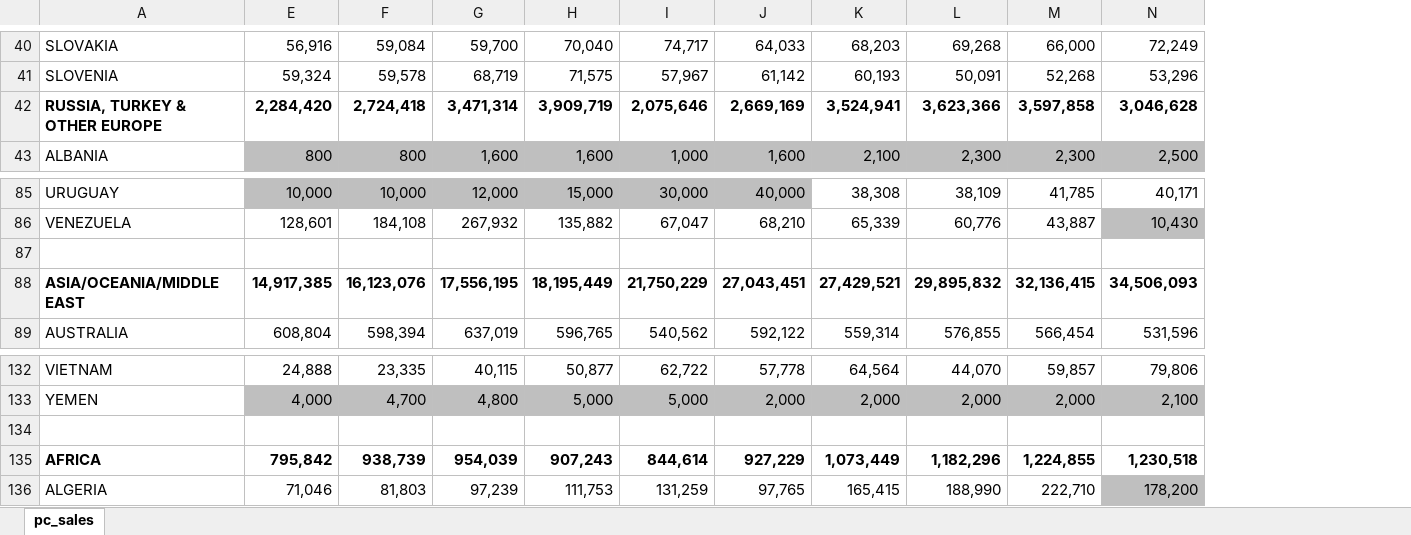
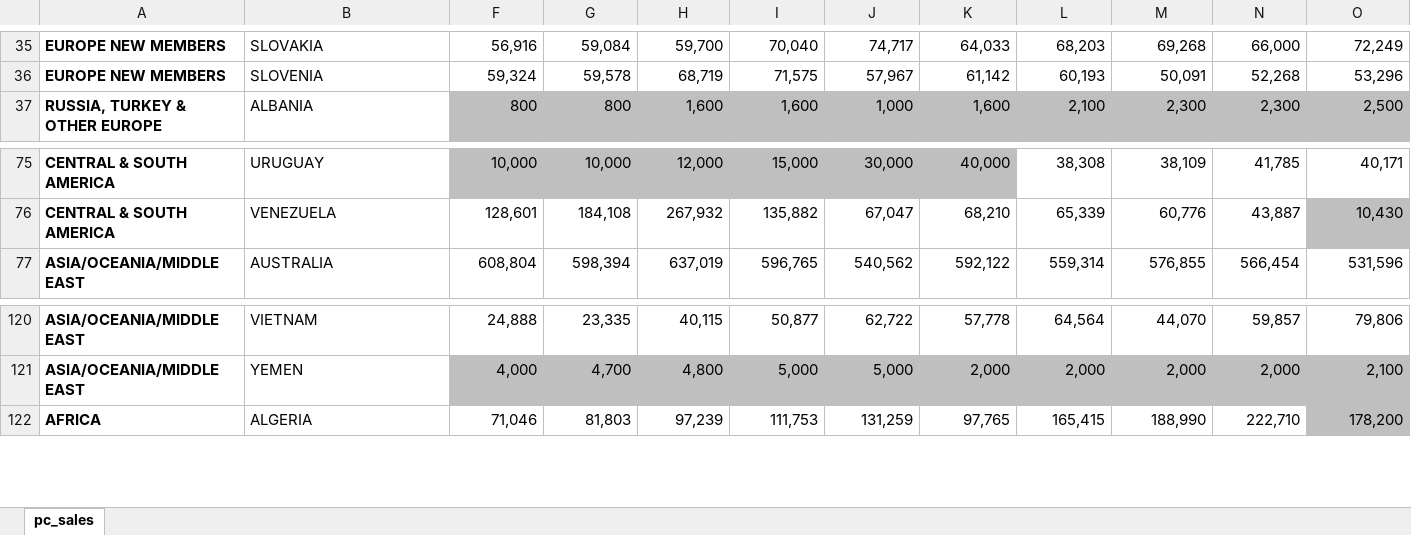
Before and after one commit to sayes121/Tableau, an Excel workbook: Tableau for Data Science/Section - 7 - Advanced Data Preparation/Dataset/P1-PersonalVehicleSalesGlobal.xlsx, sheet pc_sales, drawn as a sheet; only a part is shown, gaps mark what is left out; values as stored, in another font and other column widths than the file's, no borders; removed rows and columns are numbered as before the commit, all else as after; the diff covers the shown part only; the diff names each change by its address in the sheet, - before the commit and + after, or states it on an @@ line.

```diff
--- a/Tableau for Data Science/Section - 7 - Advanced Data Preparation/Dataset/P1-PersonalVehicleSalesGlobal.xlsx (sheet pc_sales)
+++ b/Tableau for Data Science/Section - 7 - Advanced Data Preparation/Dataset/P1-PersonalVehicleSalesGlobal.xlsx (sheet pc_sales)
+column A, rows 35-37: EUROPE NEW MEMBERS | EUROPE NEW MEMBERS | RUSSIA, TURKEY & OTHER EUROPE; rows 75-77: CENTRAL & SOUTH AMERICA | CENTRAL & SOUTH AMERICA | ASIA/OCEANIA/MIDDLE EAST; rows 120-122: ASIA/OCEANIA/MIDDLE EAST | ASIA/OCEANIA/MIDDLE EAST | AFRICA
-row 42: RUSSIA, TURKEY & OTHER EUROPE | 2,284,420 | 2,724,418 | 3,471,314 | 3,909,719 | 2,075,646 | 2,669,169 | 3,524,941 | 3,623,366 | 3,597,858 | 3,046,628
-row 87: (empty)
-row 88: ASIA/OCEANIA/MIDDLE EAST | 14,917,385 | 16,123,076 | 17,556,195 | 18,195,449 | 21,750,229 | 27,043,451 | 27,429,521 | 29,895,832 | 32,136,415 | 34,506,093
-row 134: (empty)
-row 135: AFRICA | 795,842 | 938,739 | 954,039 | 907,243 | 844,614 | 927,229 | 1,073,449 | 1,182,296 | 1,224,855 | 1,230,518
```
Also changed, not shown: 12 removed rows and 1 edited cell elsewhere in this sheet.
